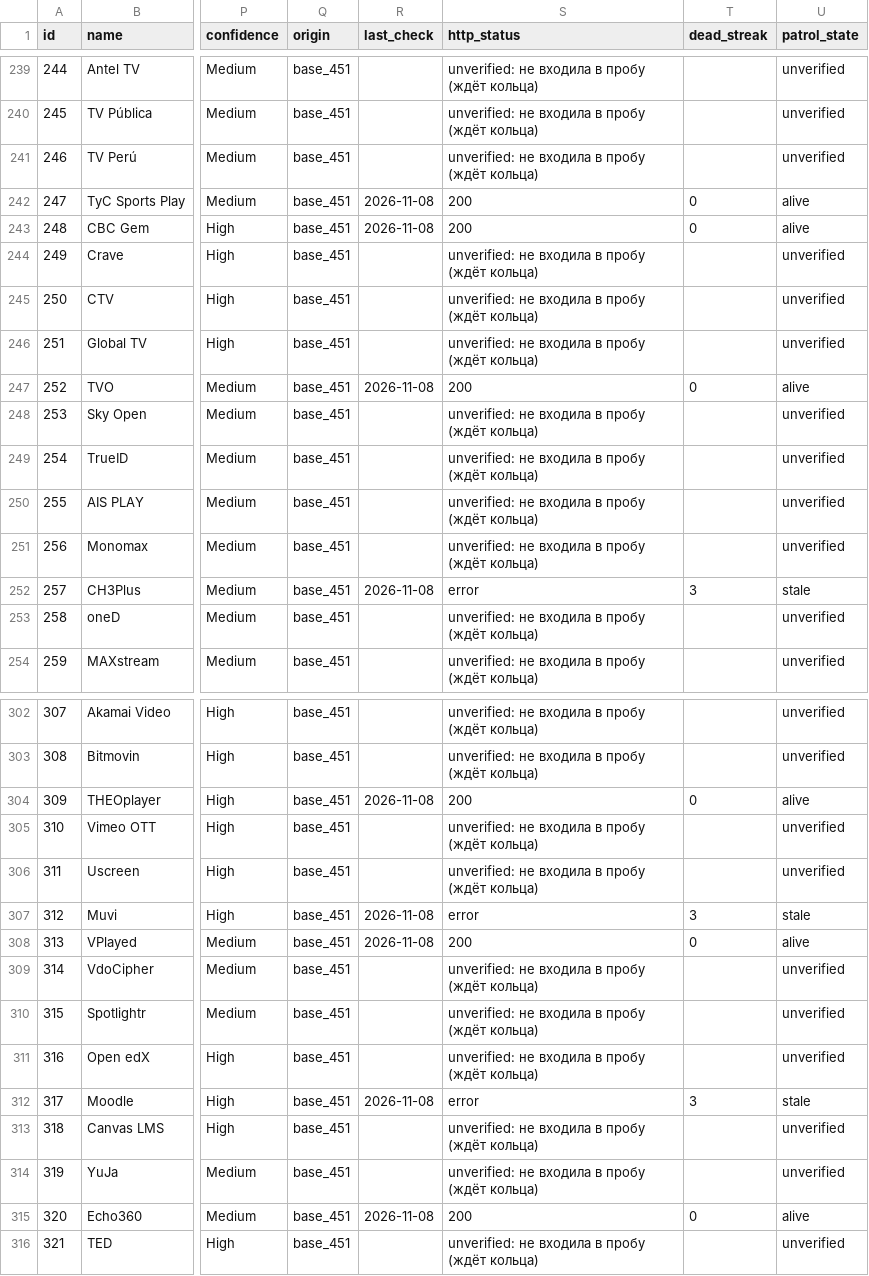
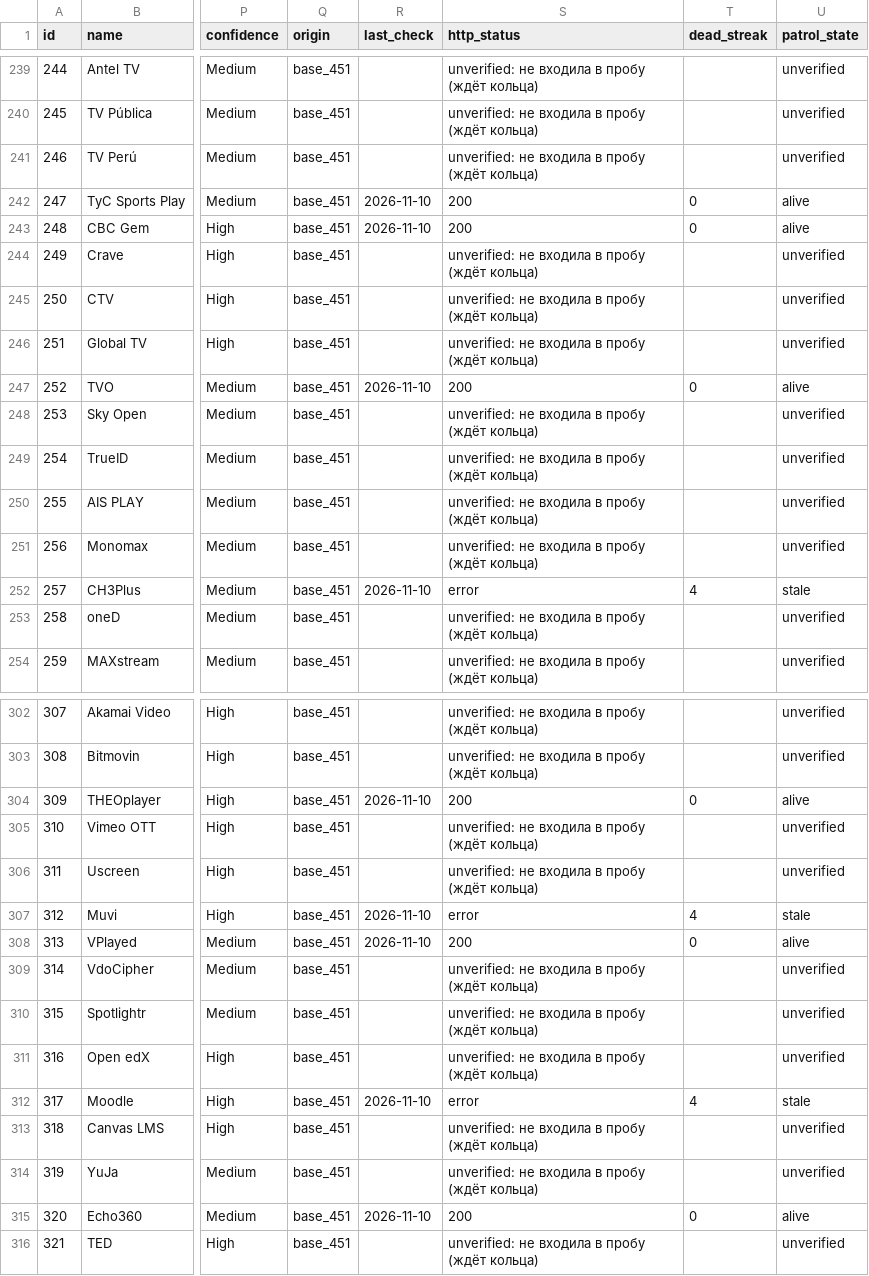
Before and after one commit to rtynbirf/global-video-platforms-registry, a CSV file: download/global_video_platforms_registry_2026.csv, drawn as a sheet; only a part is shown, gaps mark what is left out; the diff covers the shown part only; the diff names each change by its address in the sheet, - before the commit and + after, or states it on an @@ line.

```diff
--- a/download/global_video_platforms_registry_2026.csv
+++ b/download/global_video_platforms_registry_2026.csv
-R242:R243 (last_check): 2026-11-08
+R242:R243 (last_check): 2026-11-10
-R247 (last_check): 2026-11-08
+R247 (last_check): 2026-11-10
-R252 (last_check): 2026-11-08
+R252 (last_check): 2026-11-10
-T252 (dead_streak): 3
+T252 (dead_streak): 4
-R304 (last_check): 2026-11-08
+R304 (last_check): 2026-11-10
-R307:R308 (last_check): 2026-11-08
+R307:R308 (last_check): 2026-11-10
-T307 (dead_streak): 3
+T307 (dead_streak): 4
-R312 (last_check): 2026-11-08
+R312 (last_check): 2026-11-10
-T312 (dead_streak): 3
+T312 (dead_streak): 4
-R315 (last_check): 2026-11-08
+R315 (last_check): 2026-11-10
```
Also changed, not shown: 113 edited cells elsewhere in this file, 2 other files.
